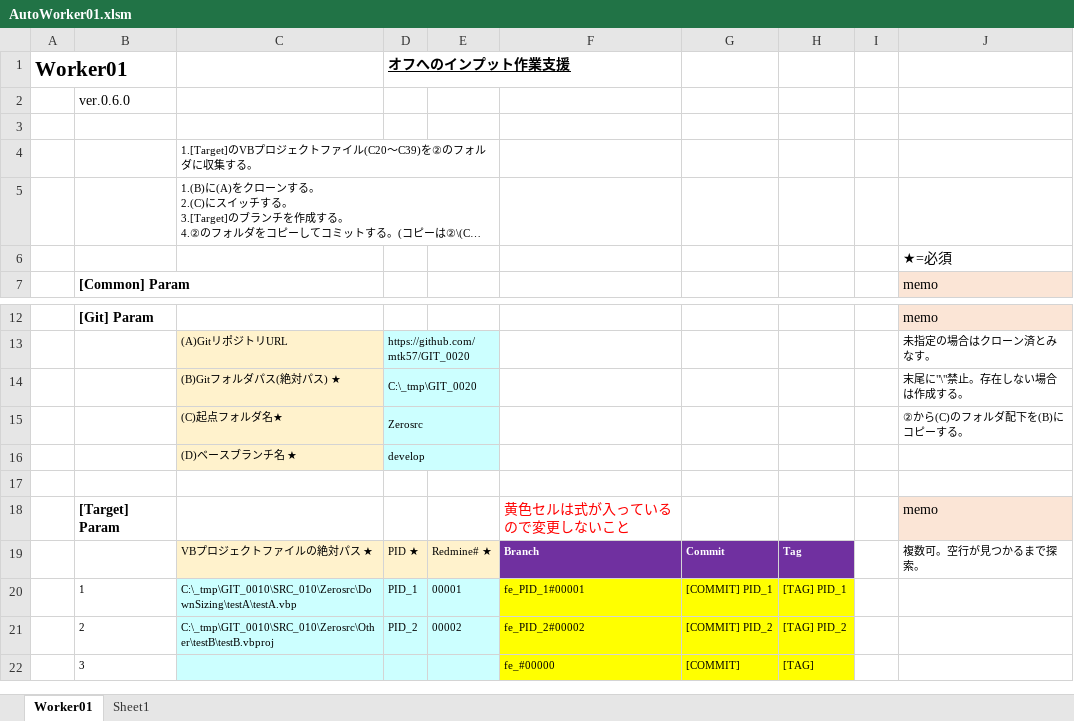
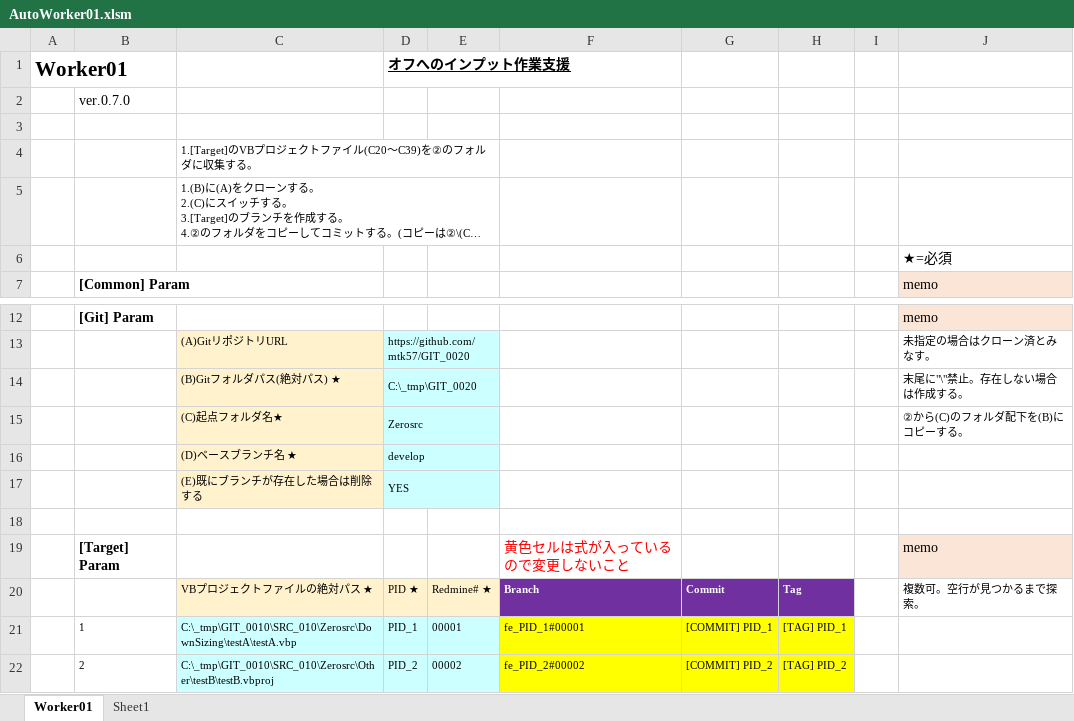
Before and after one commit to mtk57/PublicMemo, an Excel workbook: VBA/AutoWorker/Worker01/AutoWorker01.xlsm, sheet Worker01, drawn as a sheet; only a part is shown, gaps mark what is left out; the shorter side is filled out with more unchanged rows; long unchanged cells end in …; values as stored, in another font and other column widths than the file's, no borders; charts and pictures not drawn; the diff names each change by its address in the sheet, - before the commit and + after, or states it on an @@ line.

Commit message:
ver0.7.0

```diff
--- a/VBA/AutoWorker/Worker01/AutoWorker01.xlsm (sheet Worker01)
+++ b/VBA/AutoWorker/Worker01/AutoWorker01.xlsm (sheet Worker01)
-B2: ver.0.6.0
+B2: ver.0.7.0
+row 17:  |  | (E)既にブランチが存在した場合は削除する | YES
```
